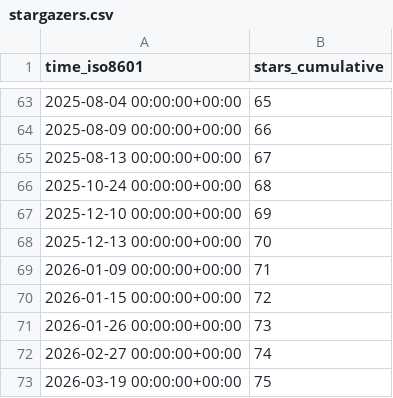
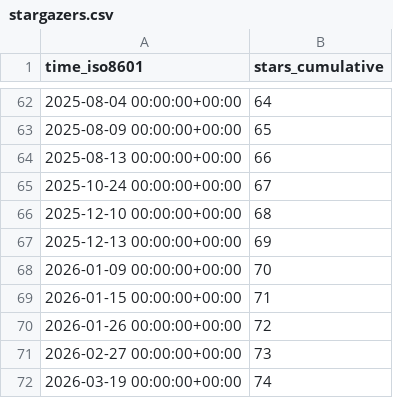
Before and after one commit to Ladbaby/PowerPlanSwitcher, a CSV file: Ladbaby/PowerPlanSwitcher/ghrs-data/stargazers.csv, drawn as a sheet; only a part is shown, gaps mark what is left out; the diff covers the shown part only.

```diff
--- a/Ladbaby/PowerPlanSwitcher/ghrs-data/stargazers.csv
+++ b/Ladbaby/PowerPlanSwitcher/ghrs-data/stargazers.csv
@@ -63,11 +62,11 @@ time_iso8601,stars_cumulative
-2025-08-04 00:00:00+00:00,65
-2025-08-09 00:00:00+00:00,66
-2025-08-13 00:00:00+00:00,67
-2025-10-24 00:00:00+00:00,68
-2025-12-10 00:00:00+00:00,69
-2025-12-13 00:00:00+00:00,70
-2026-01-09 00:00:00+00:00,71
-2026-01-15 00:00:00+00:00,72
-2026-01-26 00:00:00+00:00,73
-2026-02-27 00:00:00+00:00,74
-2026-03-19 00:00:00+00:00,75
+2025-08-04 00:00:00+00:00,64
+2025-08-09 00:00:00+00:00,65
+2025-08-13 00:00:00+00:00,66
+2025-10-24 00:00:00+00:00,67
+2025-12-10 00:00:00+00:00,68
+2025-12-13 00:00:00+00:00,69
+2026-01-09 00:00:00+00:00,70
+2026-01-15 00:00:00+00:00,71
+2026-01-26 00:00:00+00:00,72
+2026-02-27 00:00:00+00:00,73
+2026-03-19 00:00:00+00:00,74
```
Also changed, not shown: 1 removed row and 26 edited cells elsewhere in this file.
